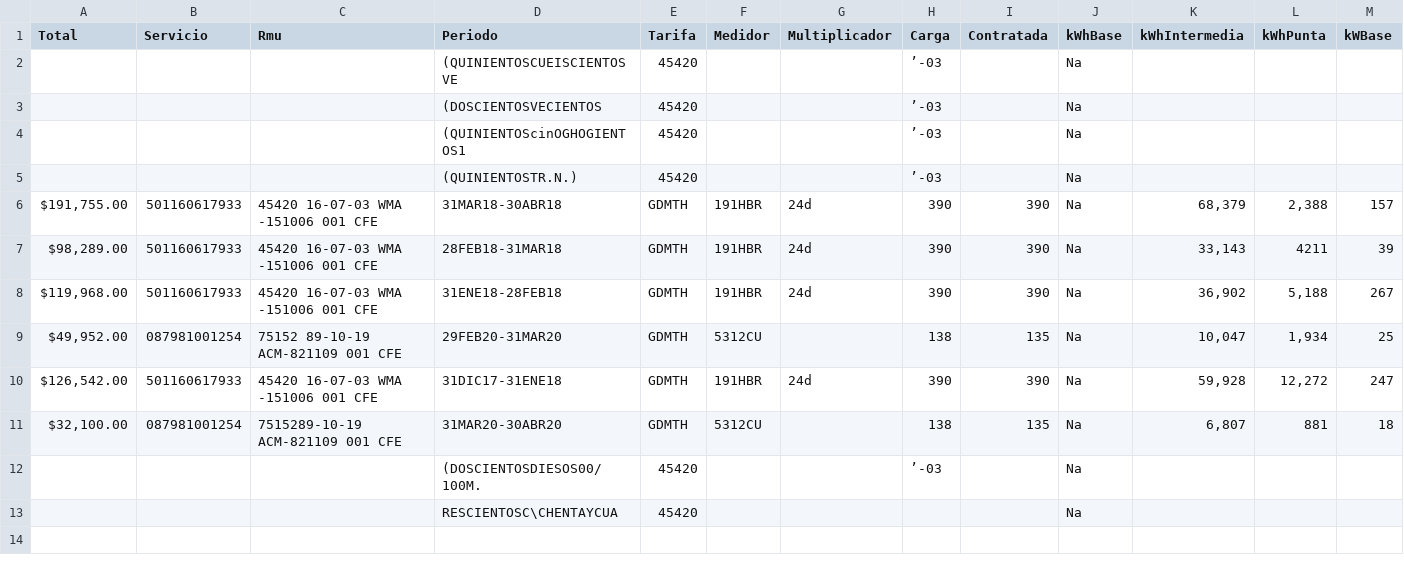
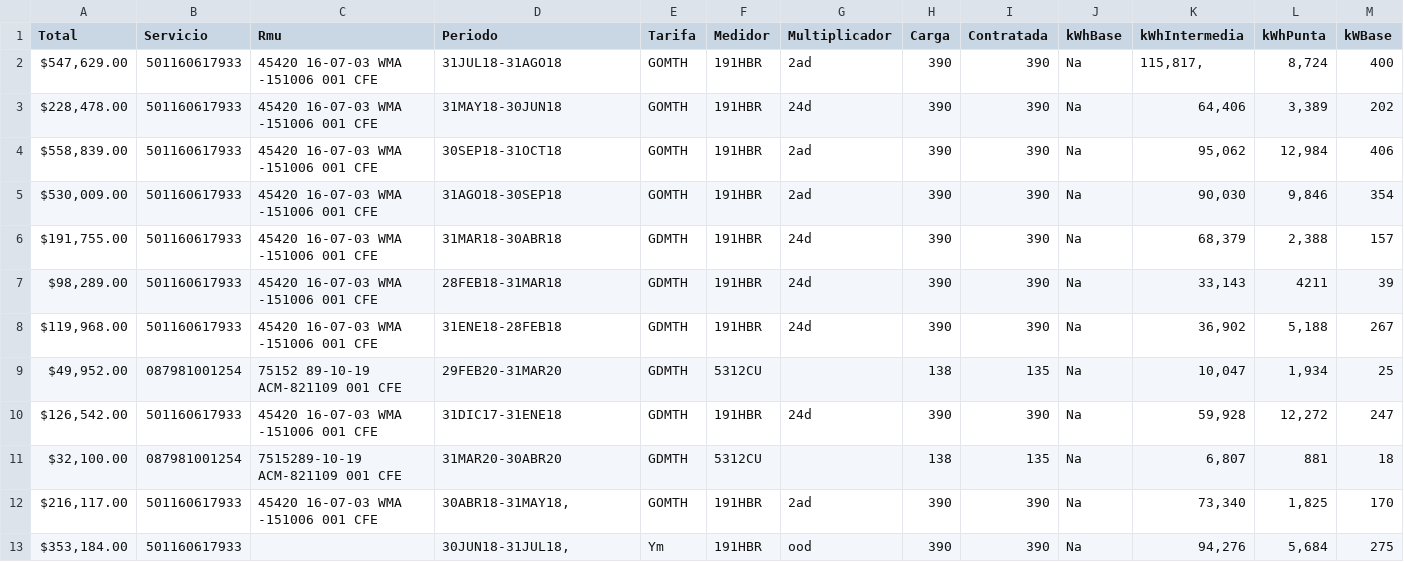
Before and after one commit to KevinWoolfolk/CFE-receipts-OCR, a CSV file: cfe_info.csv, drawn as a sheet; only a part is shown; removed rows and columns are numbered as before the commit, all else as after; rows hold the shown columns only; the diff names each change by its address in the sheet, - before the commit and + after, or states it on an @@ line.

```diff
--- a/cfe_info.csv
+++ b/cfe_info.csv
-row 2:  |  |  | (QUINIENTOSCUEISCIENTOSVE | 45420 |  |  | ’-03 |  | Na
-row 3:  |  |  | (DOSCIENTOSVECIENTOS | 45420 |  |  | ’-03 |  | Na
-row 4:  |  |  | (QUINIENTOScinOGHOGIENTOS1 | 45420 |  |  | ’-03 |  | Na
-row 5:  |  |  | (QUINIENTOSTR.N.) | 45420 |  |  | ’-03 |  | Na
+row 2: $547,629.00 | 501160617933 | 45420 16-07-03 WMA -151006 001 CFE | 31JUL18-31AGO18 | GOMTH | 191HBR | 2ad | 390 | 390 | Na | 115,817, | 8,724 | 400
+row 3: $228,478.00 | 501160617933 | 45420 16-07-03 WMA -151006 001 CFE | 31MAY18-30JUN18 | GOMTH | 191HBR | 24d | 390 | 390 | Na | 64,406 | 3,389 | 202
+row 4: $558,839.00 | 501160617933 | 45420 16-07-03 WMA -151006 001 CFE | 30SEP18-31OCT18 | GOMTH | 191HBR | 2ad | 390 | 390 | Na | 95,062 | 12,984 | 406
+row 5: $530,009.00 | 501160617933 | 45420 16-07-03 WMA -151006 001 CFE | 31AGO18-30SEP18 | GOMTH | 191HBR | 2ad | 390 | 390 | Na | 90,030 | 9,846 | 354
-row 12:  |  |  | (DOSCIENTOSDIESOS00/100M. | 45420 |  |  | ’-03 |  | Na
-row 13:  |  |  | RESCIENTOSC\CHENTAYCUA | 45420 |  |  |  |  | Na
+row 12: $216,117.00 | 501160617933 | 45420 16-07-03 WMA -151006 001 CFE | 30ABR18-31MAY18, | GOMTH | 191HBR | 2ad | 390 | 390 | Na | 73,340 | 1,825 | 170
+row 13: $353,184.00 | 501160617933 |  | 30JUN18-31JUL18, | Ym | 191HBR | ood | 390 | 390 | Na | 94,276 | 5,684 | 275
```
Also changed, not shown: 11 other files.
